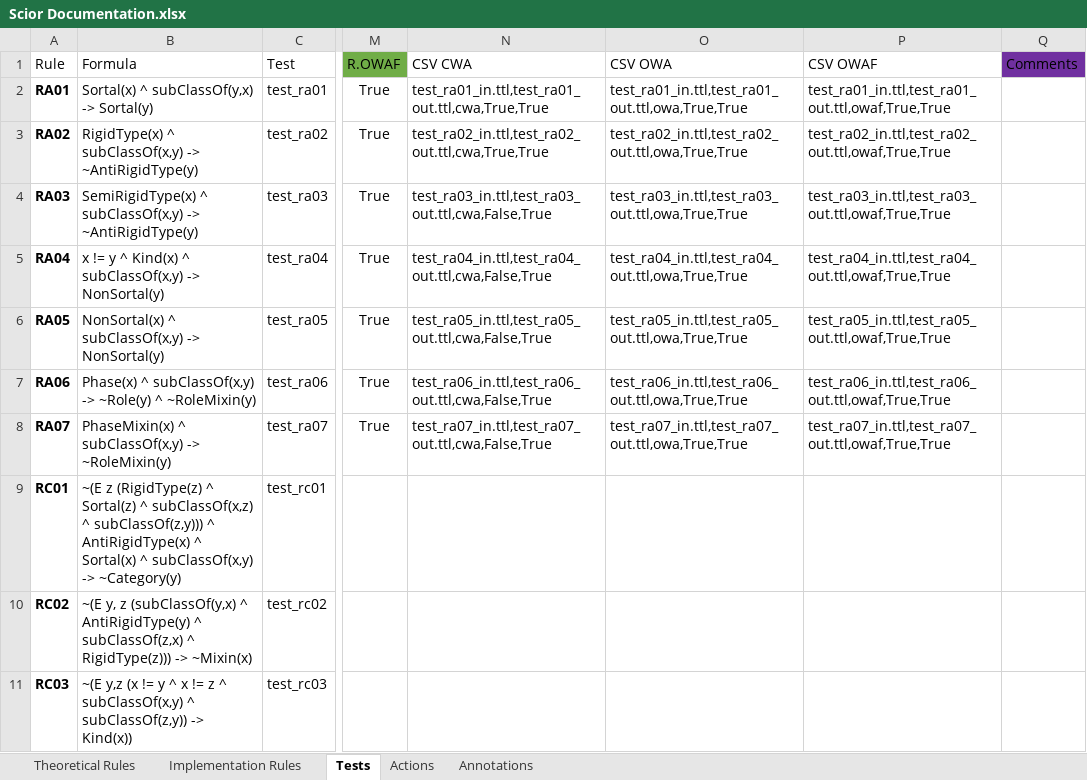
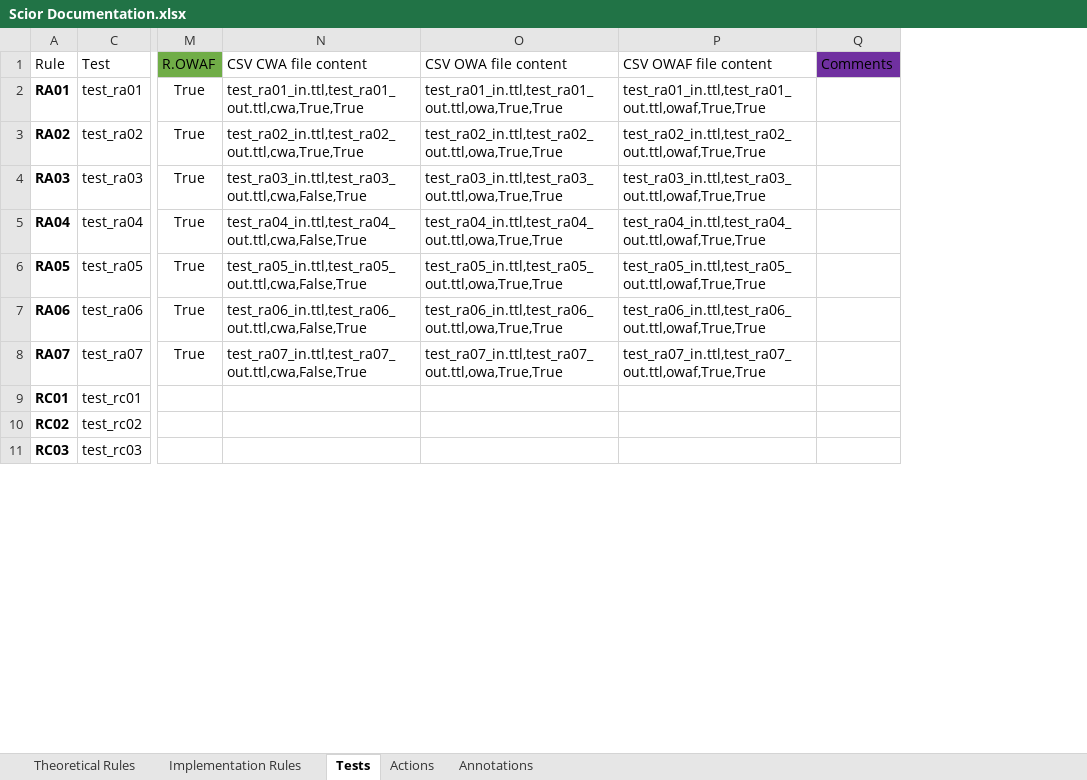
Before and after one commit to unibz-core/Scior, an Excel workbook: documentation/resources/Scior Documentation.xlsx, sheet Tests, drawn as a sheet; only a part is shown, gaps mark what is left out; values as stored, in another font and other column widths than the file's, no borders; conditional formats and table styles not drawn; the diff names each change by its address in the sheet, - before the commit and + after, or states it on an @@ line.

Commit message:
added new resources

```diff
--- a/documentation/resources/Scior Documentation.xlsx (sheet Tests)
+++ b/documentation/resources/Scior Documentation.xlsx (sheet Tests)
@@ column B hidden, rows 1-11: Formula | Sortal(x) ^ subClassOf(y,x) -> Sortal(y) | RigidType(x) ^ subClassOf(x,y) -> ~AntiRigidType(y) | SemiRigidType(x) ^ subClassOf(x,y) -> ~AntiRigidType(y) | x != y ^ Kind(x) ^ subClassOf(x,y) -> NonSortal(y) | NonSortal(x) ^ subClassOf(x,y) -> NonSortal(y) | Phase(x) ^ subClassOf(x,y) -> ~Role(y) ^ ~RoleMixin(y) | PhaseMixin(x) ^ subClassOf(x,y) -> ~RoleMixin(y) | ~(E z (RigidType(z) ^ Sortal(z) ^ subClassOf(x,z) ^ subClassOf(z,y))) ^ AntiRigidType(x) ^ Sortal(x) ^ subClassOf(x,y) -> ~Category(y) | ~(E y, z (subClassOf(y,x) ^ AntiRigidType(y) ^ subClassOf(z,x) ^ RigidType(z))) -> ~Mixin(x) | ~(E y,z (x != y ^ x != z ^ subClassOf(x,y) ^ subClassOf(z,y)) -> Kind(x)) @@
-N1: CSV CWA
+N1: CSV CWA file content
-O1: CSV OWA
+O1: CSV OWA file content
-P1: CSV OWAF
+P1: CSV OWAF file content
```
Also changed, not shown: 3 other files.
